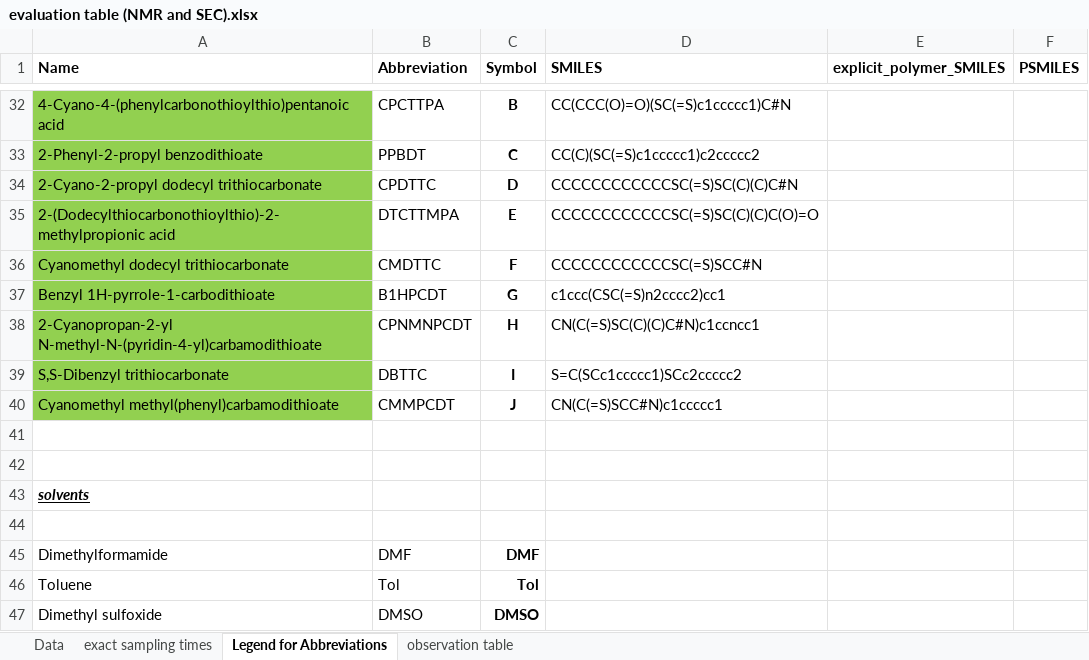
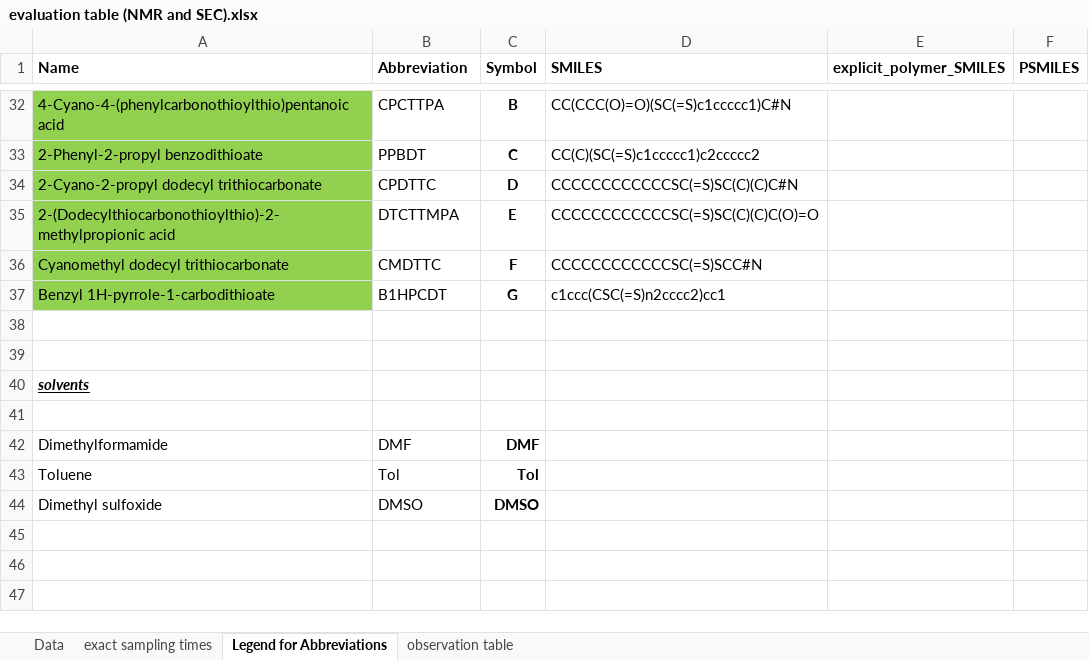
Before and after one commit to Bizbalt/RAFT-knowledgebase, an Excel workbook: raft-knowledge-base-website/data/kinetics_data/evaluation table (NMR and SEC).xlsx, sheet Legend for Abbreviations, drawn as a sheet; only a part is shown, gaps mark what is left out; values as stored, in another font and other column widths than the file's, no borders; the diff names each change by its address in the sheet, - before the commit and + after, or states it on an @@ line.

Commit message:
:fire: delete never used RAFT-Agents

```diff
--- a/raft-knowledge-base-website/data/kinetics_data/evaluation table (NMR and SEC).xlsx (sheet Legend for Abbreviations)
+++ b/raft-knowledge-base-website/data/kinetics_data/evaluation table (NMR and SEC).xlsx (sheet Legend for Abbreviations)
-row 38: 2-Cyanopropan-2-yl N-methyl-N-(pyridin-4-yl)carbamodithioate | CPNMNPCDT | H | CN(C(=S)SC(C)(C)C#N)c1ccncc1
-row 39: S,S-Dibenzyl trithiocarbonate | DBTTC | I | S=C(SCc1ccccc1)SCc2ccccc2
-row 40: Cyanomethyl methyl(phenyl)carbamodithioate | CMMPCDT | J | CN(C(=S)SCC#N)c1ccccc1
```
